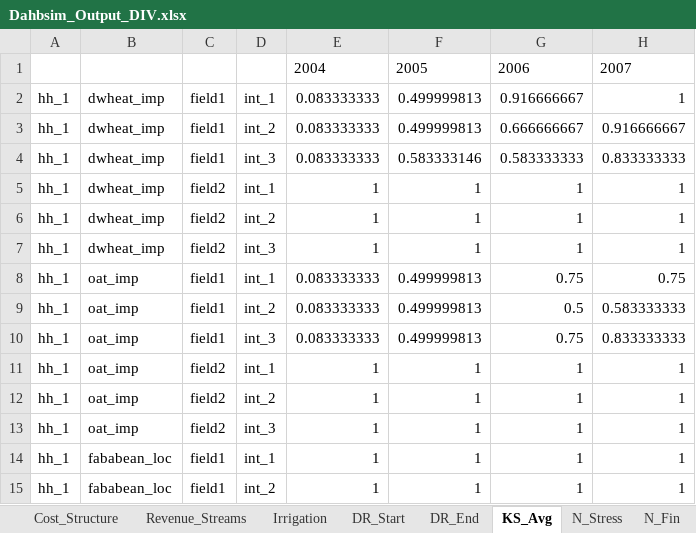
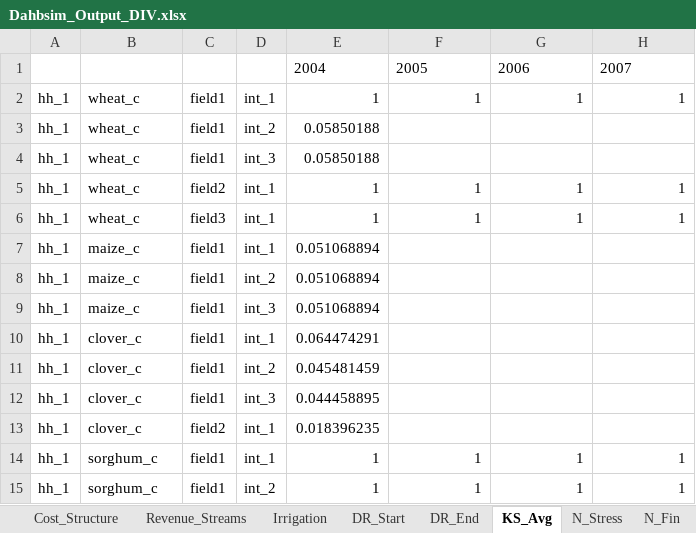
Before and after one commit to CuilleretM/DHABSIM_bioph, an Excel workbook: Dahbsim_Output_DIV.xlsx, sheet KS_Avg, drawn as a sheet; only a part is shown; values as stored, in another font and other column widths than the file's, no borders; removed rows and columns are numbered as before the commit, all else as after; the diff covers the shown part only; the diff names each change by its address in the sheet, - before the commit and + after, or states it on an @@ line.

```diff
--- a/Dahbsim_Output_DIV.xlsx (sheet KS_Avg)
+++ b/Dahbsim_Output_DIV.xlsx (sheet KS_Avg)
-row 2: hh_1 | dwheat_imp | field1 | int_1 | 0.083333333 | 0.499999813 | 0.916666667 | 1
-row 3: hh_1 | dwheat_imp | field1 | int_2 | 0.083333333 | 0.499999813 | 0.666666667 | 0.916666667
-row 4: hh_1 | dwheat_imp | field1 | int_3 | 0.083333333 | 0.583333146 | 0.583333333 | 0.833333333
-B2: dwheat_imp
+B2: wheat_c
-C2: field2
+C2: field1
+row 3: hh_1 | wheat_c | field1 | int_2 | 0.05850188
+row 4: hh_1 | wheat_c | field1 | int_3 | 0.05850188
-B5:B6: dwheat_imp
+B5:B6: wheat_c
-D5: int_2
+D5: int_1
-C6: field2
+C6: field3
-D6: int_3
+D6: int_1
-B7:B9: oat_imp
+B7:B9: maize_c
-E7:E9: 0.083333333
+E7:E9: 0.051068894
-F7:F9: 0.499999813
+F7:F9: (empty)
-G7: 0.75
+G7: (empty)
-H7: 0.75
+H7: (empty)
-G8: 0.5
+G8: (empty)
-H8: 0.583333333
+H8: (empty)
-G9: 0.75
+G9: (empty)
-H9: 0.833333333
+H9: (empty)
+row 10: hh_1 | clover_c | field1 | int_1 | 0.064474291
+row 11: hh_1 | clover_c | field1 | int_2 | 0.045481459
+row 12: hh_1 | clover_c | field1 | int_3 | 0.044458895
-B13: oat_imp
+B13: clover_c
-E13: 1
+E13: 0.018396235
-F13: 1
+F13: (empty)
-G13: 1
+G13: (empty)
-H13: 1
+H13: (empty)
-row 12: hh_1 | oat_imp | field2 | int_2 | 1 | 1 | 1 | 1
-row 13: hh_1 | oat_imp | field2 | int_3 | 1 | 1 | 1 | 1
-B14:B15: fababean_loc
+B14:B15: sorghum_c
```
Also changed, not shown: 4 added rows, 4 removed rows and 69 edited cells elsewhere in this sheet, sheet DR_Start, sheet DR_End, sheet Crop_Yield, sheet N_Stress, sheet Irrigation, sheet Key_Partners, 40 more sheets, other sheet tabs, BiophDahbsim.xlsx, Dahbsim_Output_GHG.xlsx, 21 other files.
